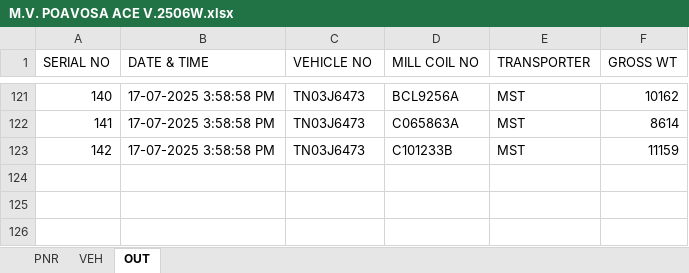
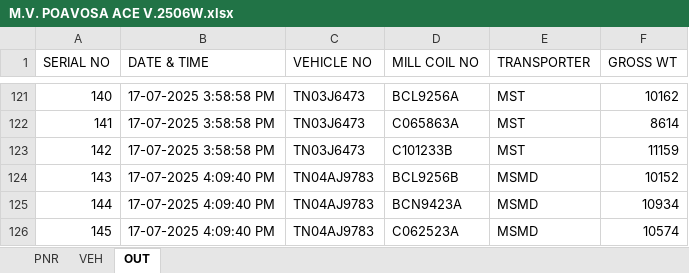
Before and after one commit to gmanand23/Coil_Info, an Excel workbook: M.V. POAVOSA ACE V.2506W.xlsx, sheet OUT, drawn as a sheet; only a part is shown, gaps mark what is left out; values as stored, in another font and other column widths than the file's, no borders; the diff names each change by its address in the sheet, - before the commit and + after, or states it on an @@ line.

Commit message:
Update OUT data: 3 new entries added on 2025-07-17T10:39:40.439Z

```diff
--- a/M.V. POAVOSA ACE V.2506W.xlsx (sheet OUT)
+++ b/M.V. POAVOSA ACE V.2506W.xlsx (sheet OUT)
+row 124: 143 | 17-07-2025 4:09:40 PM | TN04AJ9783 | BCL9256B | MSMD | 10152
+row 125: 144 | 17-07-2025 4:09:40 PM | TN04AJ9783 | BCN9423A | MSMD | 10934
+row 126: 145 | 17-07-2025 4:09:40 PM | TN04AJ9783 | C062523A | MSMD | 10574
```
